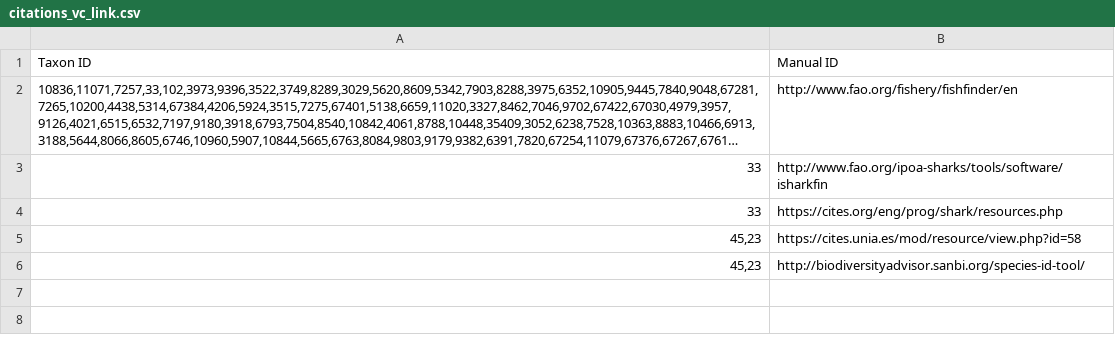
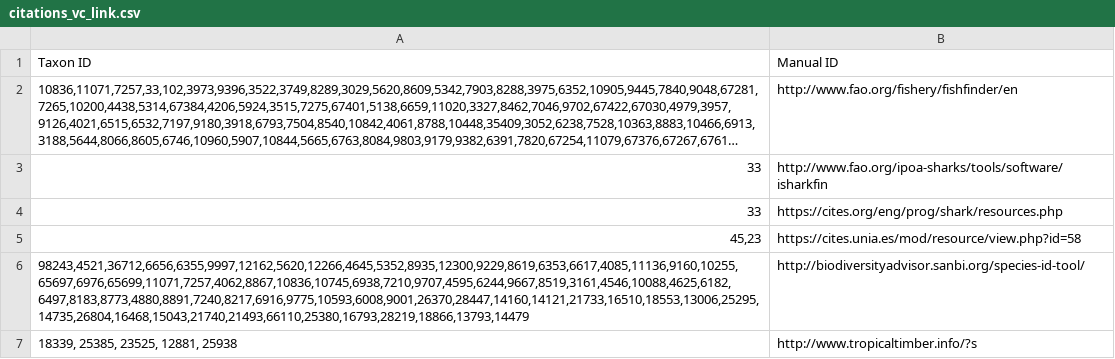
Before and after one commit to unepwcmc/SAPI, a CSV file: lib/data/id_materials/VC_link/citations_vc_link.csv, drawn as a sheet; long unchanged cells end in ….

```diff
--- a/lib/data/id_materials/VC_link/citations_vc_link.csv
+++ b/lib/data/id_materials/VC_link/citations_vc_link.csv
@@ -5,2 +5,3 @@ Taxon ID,Manual ID
 "45,23",https://cites.unia.es/mod/resource/view.php?id=58
-"45,23",http://biodiversityadvisor.sanbi.org/species-id-tool/
+"98243,4521,36712,6656,6355,9997,12162,5620,12266,4645,5352,8935,12300,9229,8619,6353,6617,4085,11136,9160,10255,65697,6976,65699,11071,7257,4062,8867,10836,10745,6938,7210,9707,4595,6244,9667,8519,3161,4546,10088,4625,6182,6497,8183,8773,4880,8891,7240,8217,6916,9775,10593,6008,9001,26370,28447,14160,14121,21733,16510,18553,13006,25295,14735,26804,16468,15043,21740,21493,66110,25380,16793,28219,18866,13793,14479",http://biodiversityadvisor.sanbi.org/species-id-tool/
+"18339, 25385, 23525, 12881, 25938",http://www.tropicaltimber.info/?s
```
Also changed, not shown: lib/data/id_materials/VC_link/documents_vc_link.csv, lib/data/id_materials/VC_pdf/citations_vc_pdf.csv, 12 other files.
